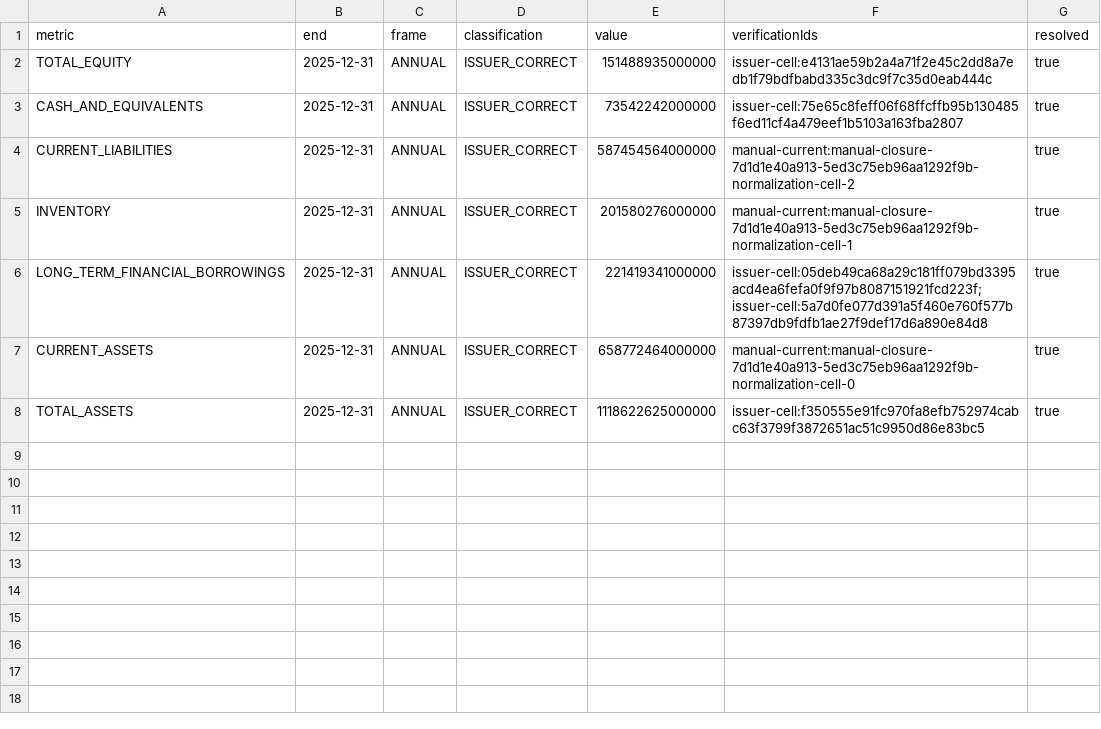
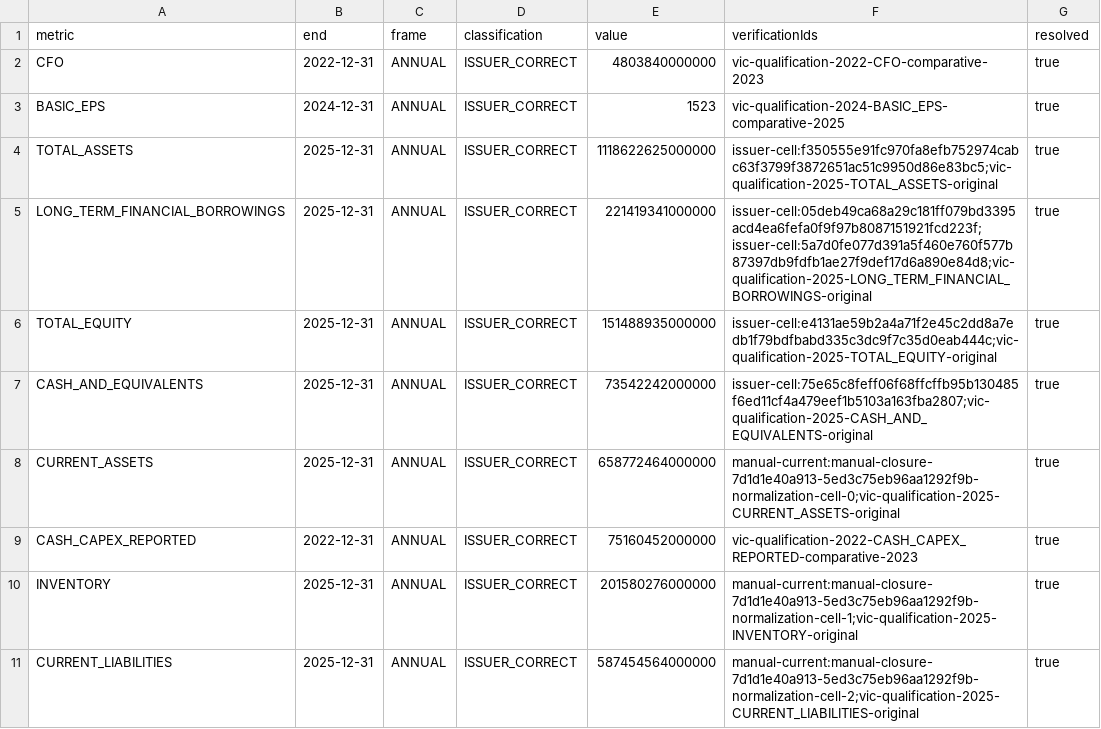
Before and after one commit to nglehoangan/VN_30_Investment, a CSV file: docs/fundamental-data-engine/evidence/2026-10-16-ticker-closure-VIC/VIC_CONFLICT_RESOLUTION.csv, drawn as a sheet.

```diff
--- a/docs/fundamental-data-engine/evidence/2026-10-16-ticker-closure-VIC/VIC_CONFLICT_RESOLUTION.csv
+++ b/docs/fundamental-data-engine/evidence/2026-10-16-ticker-closure-VIC/VIC_CONFLICT_RESOLUTION.csv
@@ -1,8 +1,11 @@
 metric,end,frame,classification,value,verificationIds,resolved
-"TOTAL_EQUITY","2025-12-31","ANNUAL","ISSUER_CORRECT","151488935000000","issuer-cell:e4131ae59b2a4a71f2e45c2dd8a7edb1f79bdfbabd335c3dc9f7c35d0eab444c","true"
-"CASH_AND_EQUIVALENTS","2025-12-31","ANNUAL","ISSUER_CORRECT","73542242000000","issuer-cell:75e65c8feff06f68ffcffb95b130485f6ed11cf4a479eef1b5103a163fba2807","true"
-"CURRENT_LIABILITIES","2025-12-31","ANNUAL","ISSUER_CORRECT","587454564000000","manual-current:manual-closure-7d1d1e40a913-5ed3c75eb96aa1292f9b-normalization-cell-2","true"
-"INVENTORY","2025-12-31","ANNUAL","ISSUER_CORRECT","201580276000000","manual-current:manual-closure-7d1d1e40a913-5ed3c75eb96aa1292f9b-normalization-cell-1","true"
-"LONG_TERM_FINANCIAL_BORROWINGS","2025-12-31","ANNUAL","ISSUER_CORRECT","221419341000000","issuer-cell:05deb49ca68a29c181ff079bd3395acd4ea6fefa0f9f97b8087151921fcd223f;issuer-cell:5a7d0fe077d391a5f460e760f577b87397db9fdfb1ae27f9def17d6a890e84d8","true"
-"CURRENT_ASSETS","2025-12-31","ANNUAL","ISSUER_CORRECT","658772464000000","manual-current:manual-closure-7d1d1e40a913-5ed3c75eb96aa1292f9b-normalization-cell-0","true"
-"TOTAL_ASSETS","2025-12-31","ANNUAL","ISSUER_CORRECT","1118622625000000","issuer-cell:f350555e91fc970fa8efb752974cabc63f3799f3872651ac51c9950d86e83bc5","true"
+"CFO","2022-12-31","ANNUAL","ISSUER_CORRECT","4803840000000","vic-qualification-2022-CFO-comparative-2023","true"
+"BASIC_EPS","2024-12-31","ANNUAL","ISSUER_CORRECT","1523","vic-qualification-2024-BASIC_EPS-comparative-2025","true"
+"TOTAL_ASSETS","2025-12-31","ANNUAL","ISSUER_CORRECT","1118622625000000","issuer-cell:f350555e91fc970fa8efb752974cabc63f3799f3872651ac51c9950d86e83bc5;vic-qualification-2025-TOTAL_ASSETS-original","true"
+"LONG_TERM_FINANCIAL_BORROWINGS","2025-12-31","ANNUAL","ISSUER_CORRECT","221419341000000","issuer-cell:05deb49ca68a29c181ff079bd3395acd4ea6fefa0f9f97b8087151921fcd223f;issuer-cell:5a7d0fe077d391a5f460e760f577b87397db9fdfb1ae27f9def17d6a890e84d8;vic-qualification-2025-LONG_TERM_FINANCIAL_BORROWINGS-original","true"
+"TOTAL_EQUITY","2025-12-31","ANNUAL","ISSUER_CORRECT","151488935000000","issuer-cell:e4131ae59b2a4a71f2e45c2dd8a7edb1f79bdfbabd335c3dc9f7c35d0eab444c;vic-qualification-2025-TOTAL_EQUITY-original","true"
+"CASH_AND_EQUIVALENTS","2025-12-31","ANNUAL","ISSUER_CORRECT","73542242000000","issuer-cell:75e65c8feff06f68ffcffb95b130485f6ed11cf4a479eef1b5103a163fba2807;vic-qualification-2025-CASH_AND_EQUIVALENTS-original","true"
+"CURRENT_ASSETS","2025-12-31","ANNUAL","ISSUER_CORRECT","658772464000000","manual-current:manual-closure-7d1d1e40a913-5ed3c75eb96aa1292f9b-normalization-cell-0;vic-qualification-2025-CURRENT_ASSETS-original","true"
+"CASH_CAPEX_REPORTED","2022-12-31","ANNUAL","ISSUER_CORRECT","75160452000000","vic-qualification-2022-CASH_CAPEX_REPORTED-comparative-2023","true"
+"INVENTORY","2025-12-31","ANNUAL","ISSUER_CORRECT","201580276000000","manual-current:manual-closure-7d1d1e40a913-5ed3c75eb96aa1292f9b-normalization-cell-1;vic-qualification-2025-INVENTORY-original","true"
+"CURRENT_LIABILITIES","2025-12-31","ANNUAL","ISSUER_CORRECT","587454564000000","manual-current:manual-closure-7d1d1e40a913-5ed3c75eb96aa1292f9b-normalization-cell-2;vic-qualification-2025-CURRENT_LIABILITIES-original","true"
```
Also changed, not shown: docs/fundamental-data-engine/evidence/2026-10-16-ticker-closure-VIC/VIC_CORE_CLOSURE.csv, docs/fundamental-data-engine/evidence/2026-10-16-ticker-closure-VIC/VIC_SECTOR_CORE_CLOSURE.csv, 35 other files.
